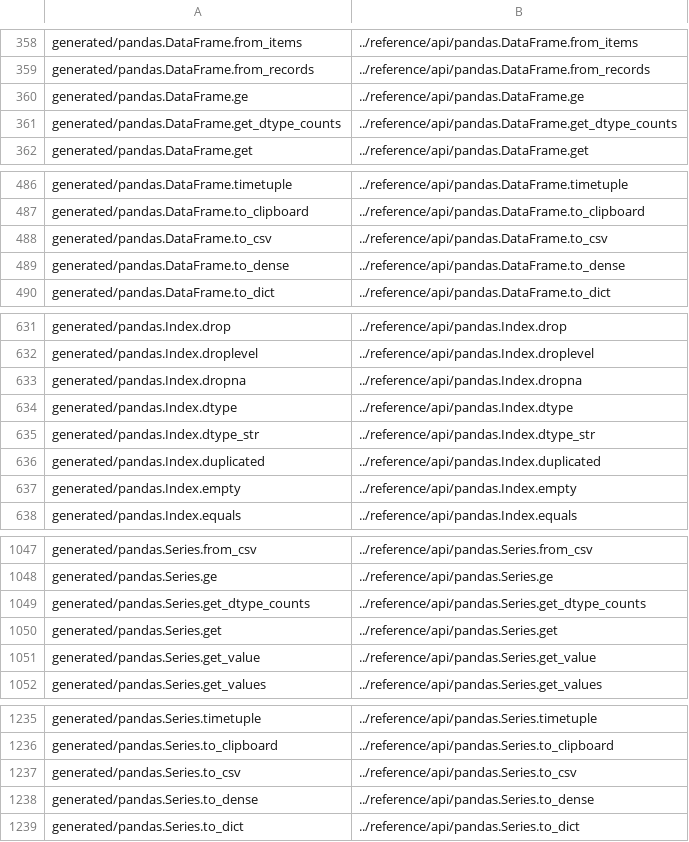
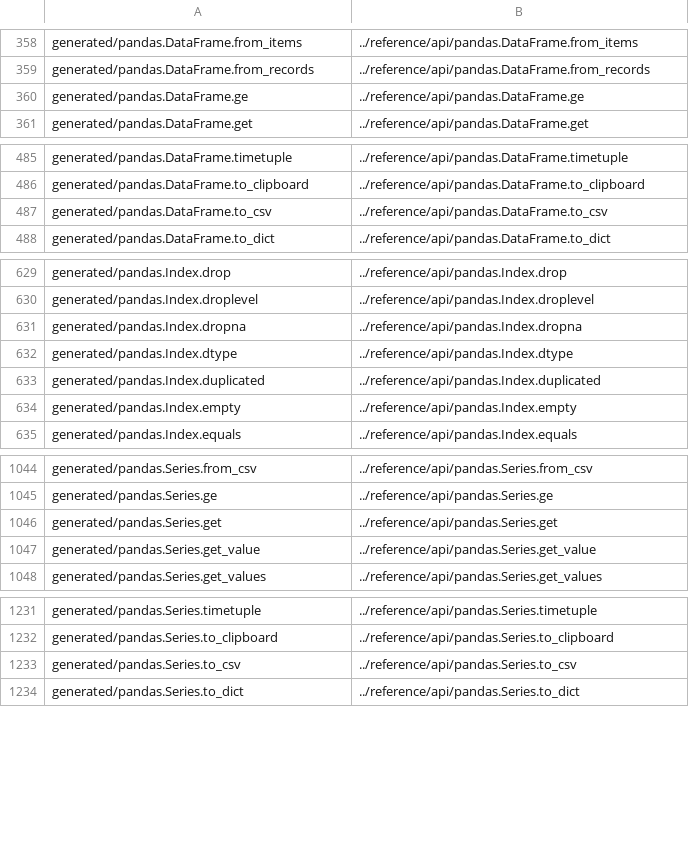
Before and after one commit to mobogaqc/pandas, a CSV file: doc/redirects.csv, drawn as a sheet; only a part is shown, gaps mark what is left out.

Commit message:
DEPR: Categorical.ravel, get_dtype_counts, dtype_str, to_dense (#29900)

```diff
--- a/doc/redirects.csv
+++ b/doc/redirects.csv
@@ -360,3 +360,2 @@ generated/pandas.DataFrame.from_records,../reference/api/pandas.DataFrame.from_r
 generated/pandas.DataFrame.ge,../reference/api/pandas.DataFrame.ge
-generated/pandas.DataFrame.get_dtype_counts,../reference/api/pandas.DataFrame.get_dtype_counts
 generated/pandas.DataFrame.get,../reference/api/pandas.DataFrame.get
@@ -488,3 +487,2 @@ generated/pandas.DataFrame.to_clipboard,../reference/api/pandas.DataFrame.to_cli
 generated/pandas.DataFrame.to_csv,../reference/api/pandas.DataFrame.to_csv
-generated/pandas.DataFrame.to_dense,../reference/api/pandas.DataFrame.to_dense
 generated/pandas.DataFrame.to_dict,../reference/api/pandas.DataFrame.to_dict
@@ -634,3 +632,2 @@ generated/pandas.Index.dropna,../reference/api/pandas.Index.dropna
 generated/pandas.Index.dtype,../reference/api/pandas.Index.dtype
-generated/pandas.Index.dtype_str,../reference/api/pandas.Index.dtype_str
 generated/pandas.Index.duplicated,../reference/api/pandas.Index.duplicated
@@ -1048,3 +1045,2 @@ generated/pandas.Series.from_csv,../reference/api/pandas.Series.from_csv
 generated/pandas.Series.ge,../reference/api/pandas.Series.ge
-generated/pandas.Series.get_dtype_counts,../reference/api/pandas.Series.get_dtype_counts
 generated/pandas.Series.get,../reference/api/pandas.Series.get
@@ -1237,3 +1233,2 @@ generated/pandas.Series.to_clipboard,../reference/api/pandas.Series.to_clipboard
 generated/pandas.Series.to_csv,../reference/api/pandas.Series.to_csv
-generated/pandas.Series.to_dense,../reference/api/pandas.Series.to_dense
 generated/pandas.Series.to_dict,../reference/api/pandas.Series.to_dict
```
Also changed, not shown: 14 other files.
